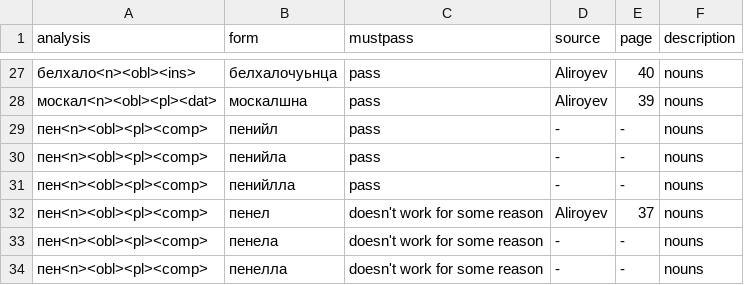
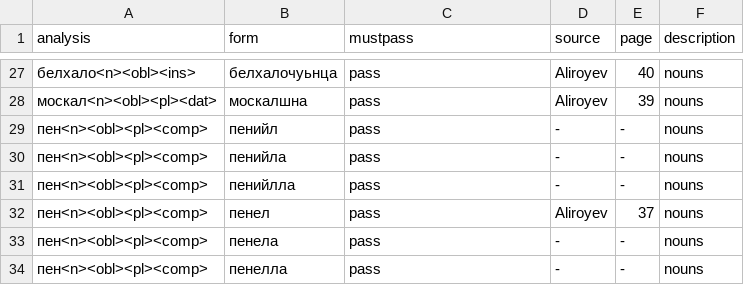
Before and after one commit to AlinaRechina/Chechen_transducer, a CSV file: che_tests.csv, drawn as a sheet; only a part is shown, gaps mark what is left out.

Commit message:
che_tests.csv update

```diff
--- a/che_tests.csv
+++ b/che_tests.csv
@@ -31,4 +31,4 @@ analysis,form,mustpass,source,page,description
 пен<n><obl><pl><comp>,пенийлла,pass,-,-,nouns
-пен<n><obl><pl><comp>,пенел,doesn't work for some reason,Aliroyev,37,nouns
-пен<n><obl><pl><comp>,пенела,doesn't work for some reason,-,-,nouns
-пен<n><obl><pl><comp>,пенелла,doesn't work for some reason,-,-,nouns
+пен<n><obl><pl><comp>,пенел,pass,Aliroyev,37,nouns
+пен<n><obl><pl><comp>,пенела,pass,-,-,nouns
+пен<n><obl><pl><comp>,пенелла,pass,-,-,nouns
```
